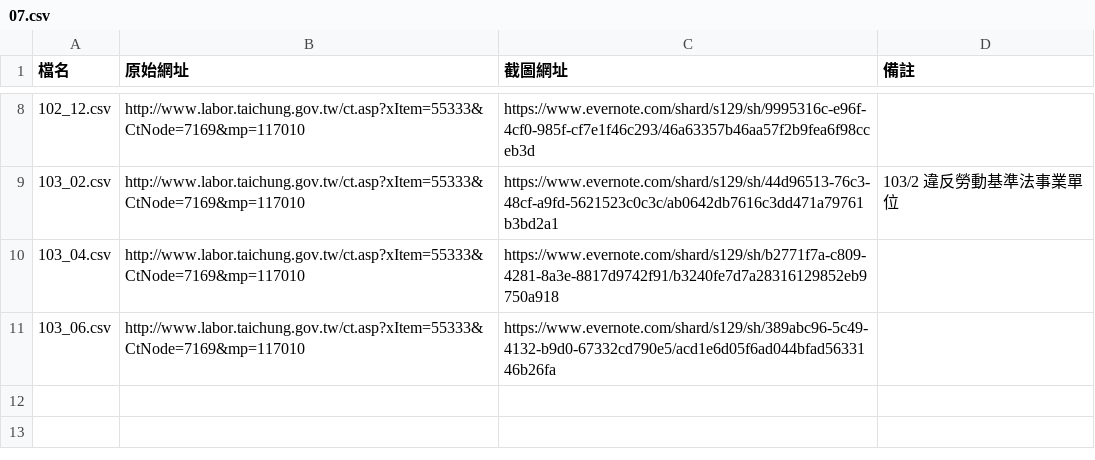
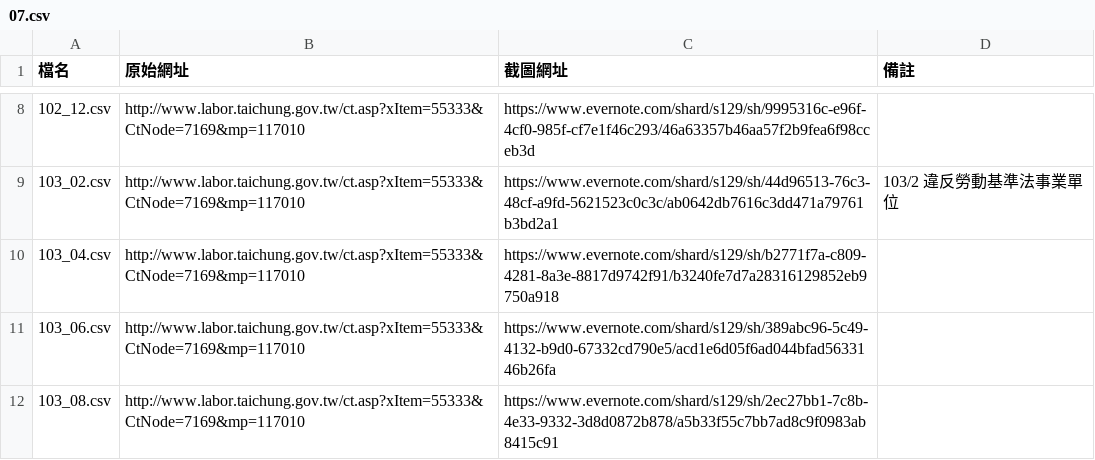
Before and after one commit to nansenat16/LSA-CSV, a CSV file: source/07.csv, drawn as a sheet; only a part is shown, gaps mark what is left out; the diff names each change by its address in the sheet, - before the commit and + after, or states it on an @@ line.

```diff
--- a/source/07.csv
+++ b/source/07.csv
+row 12: 103_08.csv | http://www.labor.taichung.gov.tw/ct.asp?xItem=55333&CtNode=7169&mp=117010 | https://www.evernote.com/shard/s129/sh/2ec27bb1-7c8b-4e33-9332-3d8d0872b878/a5b33f55c7bb7ad8c9f0983ab8415c91
```
Also changed, not shown: 2 other files.
